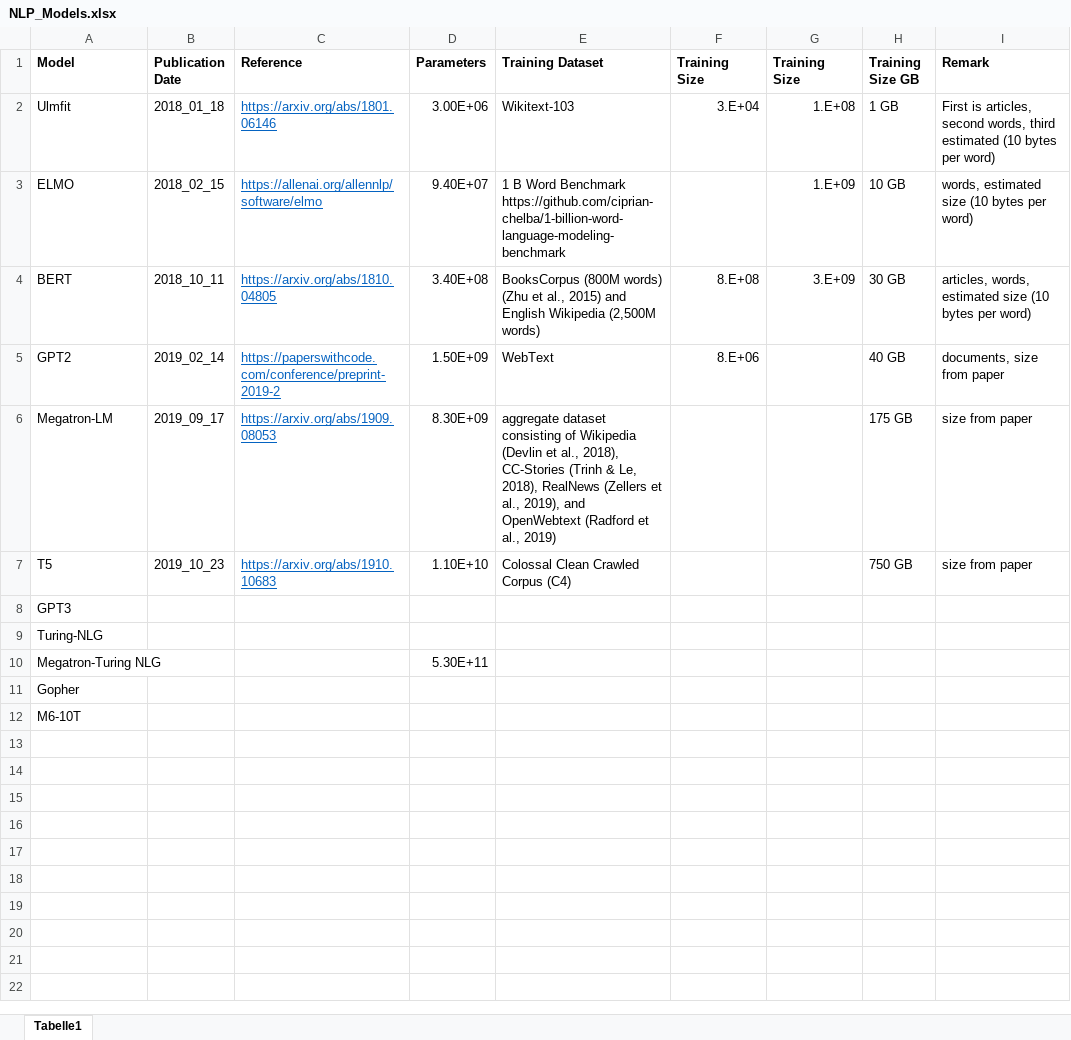
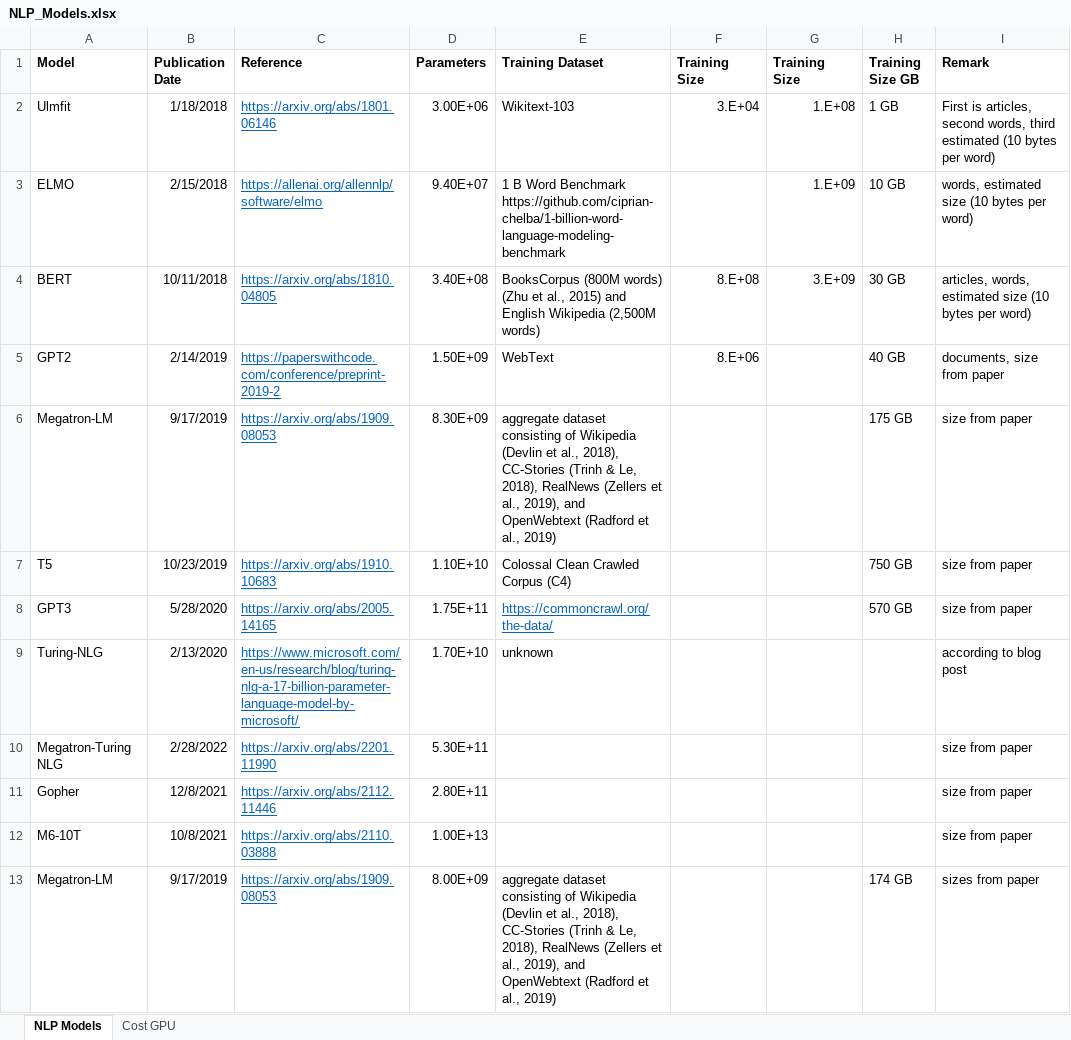
Before and after one commit to ug3p141/nlp_models, an Excel workbook: NLP_Models.xlsx, sheet NLP Models, drawn as a sheet; values as stored, in another font and other column widths than the file's, no borders; removed rows and columns are numbered as before the commit, all else as after; the diff names each change by its address in the sheet, - before the commit and + after, or states it on an @@ line.

Commit message:
preliminary list completed

```diff
--- a/NLP_Models.xlsx (sheet NLP Models)
+++ b/NLP_Models.xlsx (sheet NLP Models)
-sheet tab: Tabelle1
+sheet tab: NLP Models
+sheet tab: Cost GPU
-B2 (Publication Date): 2018_01_18
+B2 (Publication Date): 1/18/2018
-B3 (Publication Date): 2018_02_15
+B3 (Publication Date): 2/15/2018
-B4 (Publication Date): 2018_10_11
+B4 (Publication Date): 10/11/2018
-B5 (Publication Date): 2019_02_14
+B5 (Publication Date): 2/14/2019
-B6 (Publication Date): 2019_09_17
+B6 (Publication Date): 9/17/2019
-B7 (Publication Date): 2019_10_23
+B7 (Publication Date): 10/23/2019
-row 8: GPT3
-row 9: Turing-NLG
+row 8: GPT3 | 5/28/2020 | https://arxiv.org/abs/2005.14165 | 1.75E+11 | https://commoncrawl.org/the-data/ |  |  | 570 GB | size from paper
+row 9: Turing-NLG | 2/13/2020 | https://www.microsoft.com/en-us/research/blog/turing-nlg-a-17-billion-parameter-language-model-by-microsoft/ | 1.70E+10 | unknown |  |  |  | according to blog post
-B10 (Publication Date): (empty)
+B10 (Publication Date): 2/28/2022
-C10 (Reference): (empty)
+C10 (Reference): https://arxiv.org/abs/2201.11990
-I10 (Remark): (empty)
+I10 (Remark): size from paper
-row 11: Gopher
-row 12: M6-10T
+row 11: Gopher | 12/8/2021 | https://arxiv.org/abs/2112.11446 | 2.80E+11 |  |  |  |  | size from paper
+row 12: M6-10T | 10/8/2021 | https://arxiv.org/abs/2110.03888 | 1.00E+13 |  |  |  |  | size from paper
+row 13: Megatron-LM | 9/17/2019 | https://arxiv.org/abs/1909.08053 | 8.00E+09 | aggregate dataset consisting of Wikipedia (Devlin et al., 2018), CC-Stories (Trinh & Le, 2018), RealNews (Zellers et al., 2019), and OpenWebtext (Radford et al., 2019) |  |  | 174 GB | sizes from paper
```
Also changed, not shown: 1 other file.
